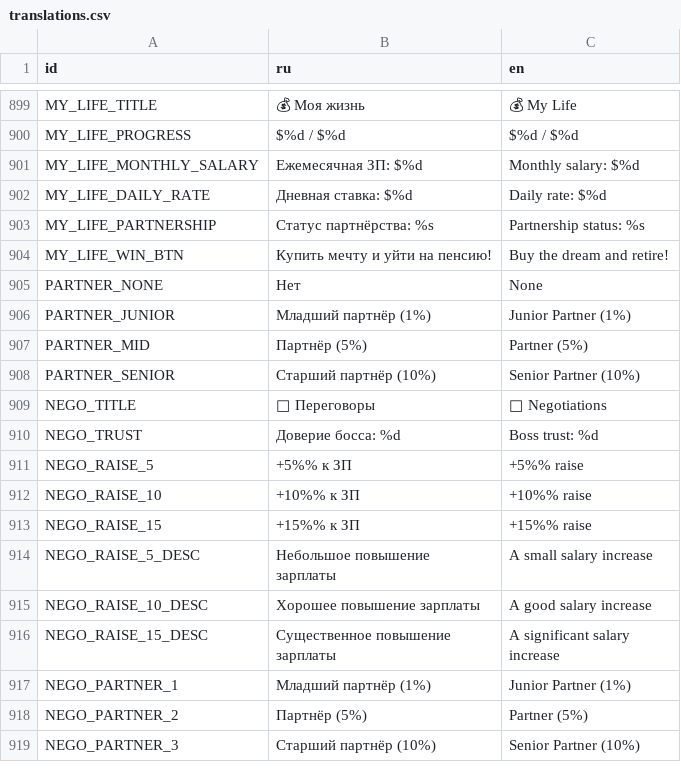
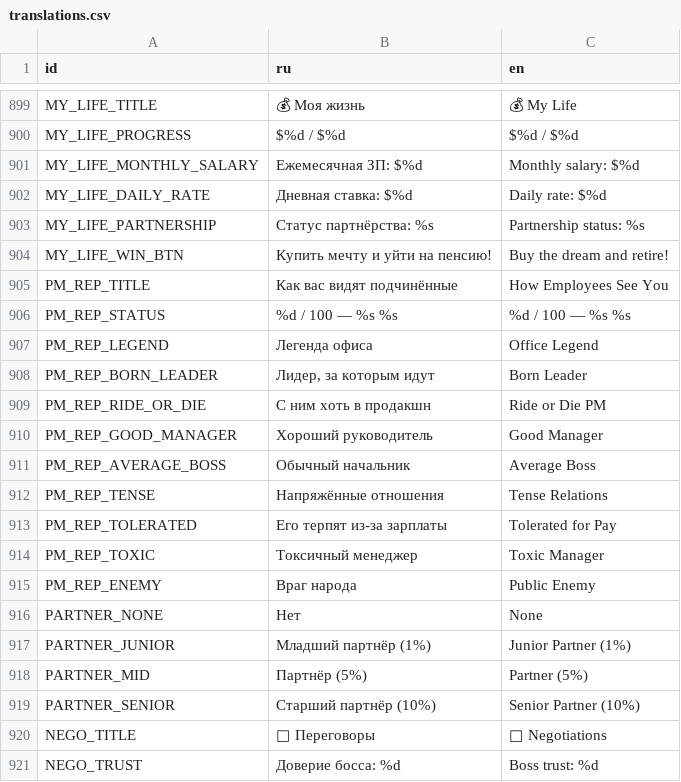
Before and after one commit to Esca69/project-manager-sim, a CSV file: Localization/translations.csv, drawn as a sheet; only a part is shown, gaps mark what is left out; the shorter side is filled out with more unchanged rows.

```diff
--- a/Localization/translations.csv
+++ b/Localization/translations.csv
@@ -928,2 +928,13 @@ MY_LIFE_PARTNERSHIP,Статус партнёрства: %s,Partnership status:
 MY_LIFE_WIN_BTN,Купить мечту и уйти на пенсию!,Buy the dream and retire!
+PM_REP_TITLE,Как вас видят подчинённые,How Employees See You
+PM_REP_STATUS,%d / 100 — %s %s,%d / 100 — %s %s
+PM_REP_LEGEND,Легенда офиса,Office Legend
+PM_REP_BORN_LEADER,"Лидер, за которым идут",Born Leader
+PM_REP_RIDE_OR_DIE,С ним хоть в продакшн,Ride or Die PM
+PM_REP_GOOD_MANAGER,Хороший руководитель,Good Manager
+PM_REP_AVERAGE_BOSS,Обычный начальник,Average Boss
+PM_REP_TENSE,Напряжённые отношения,Tense Relations
+PM_REP_TOLERATED,Его терпят из-за зарплаты,Tolerated for Pay
+PM_REP_TOXIC,Токсичный менеджер,Toxic Manager
+PM_REP_ENEMY,Враг народа,Public Enemy
 PARTNER_NONE,Нет,None
```
Also changed, not shown: 1 other file.
